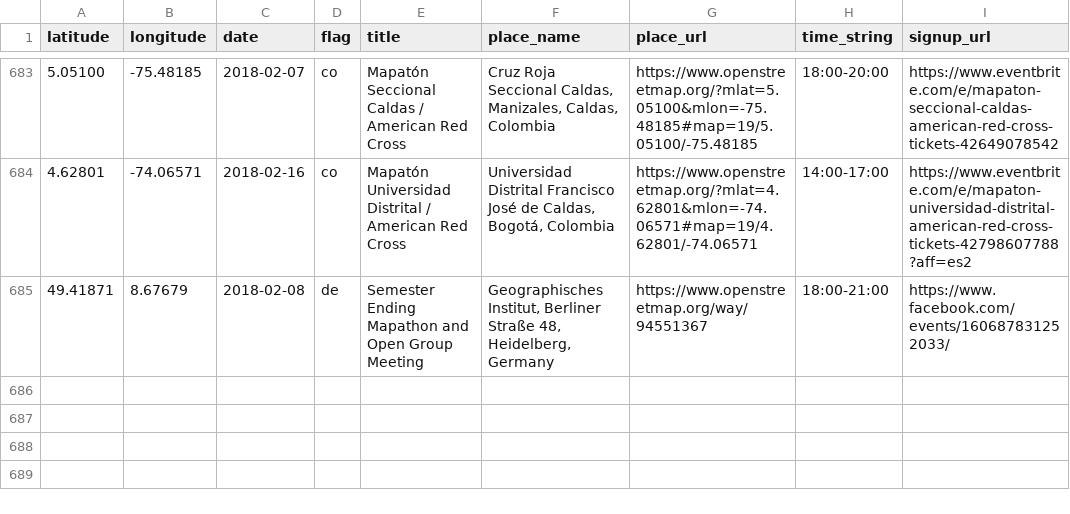
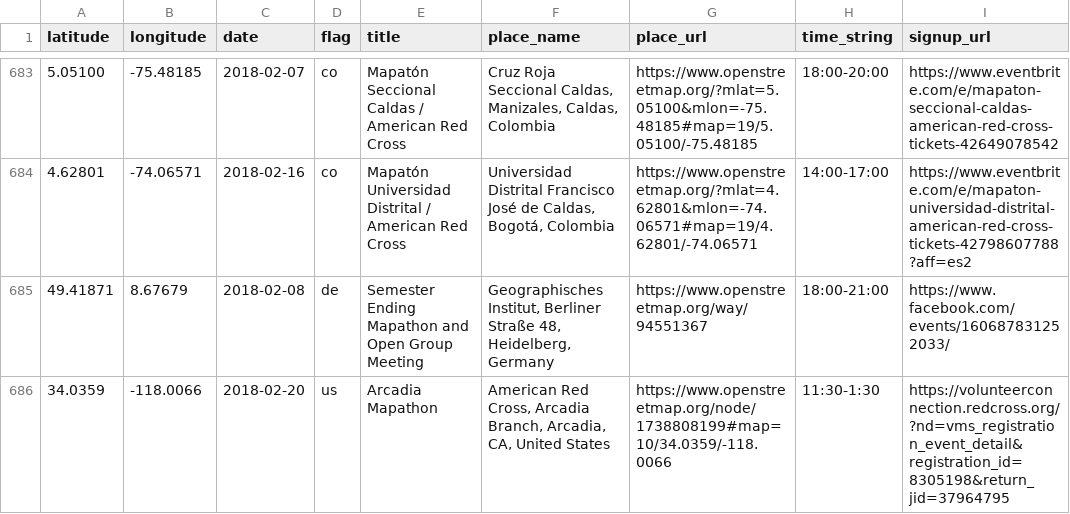
Before and after one commit to MissingMaps/events, a CSV file: events.csv, drawn as a sheet; only a part is shown, gaps mark what is left out; the diff names each change by its address in the sheet, - before the commit and + after, or states it on an @@ line.

Commit message:
Update events.csv (#209)

```diff
--- a/events.csv
+++ b/events.csv
+row 686: 34.0359 | -118.0066 | 2018-02-20 | us | Arcadia Mapathon | American Red Cross, Arcadia Branch, Arcadia, CA, United States | https://www.openstreetmap.org/node/1738808199#map=10/34.0359/-118.0066 | 11:30-1:30 | https://volunteerconnection.redcross.org/?nd=vms_registration_event_detail&registration_id=8305198&return_jid=37964795
```
